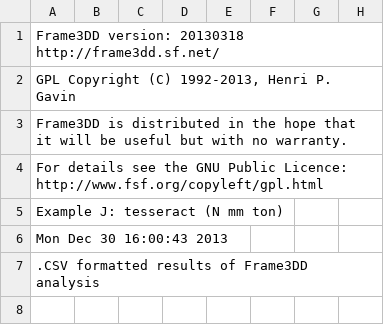
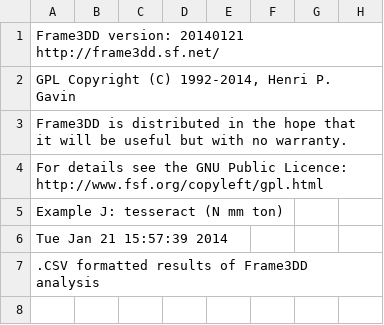
Before and after one commit to Konstantin8105/History_frame3DD, a CSV file: trunk/examples/exJ_out.CSV, drawn as a sheet; only a part is shown.

```diff
--- a/trunk/examples/exJ_out.CSV
+++ b/trunk/examples/exJ_out.CSV
@@ -1,3 +1,3 @@
-" Frame3DD version: 20130318               http://frame3dd.sf.net/"
-"GPL Copyright (C) 1992-2013, Henri P. Gavin "
+" Frame3DD version: 20140121               http://frame3dd.sf.net/"
+"GPL Copyright (C) 1992-2014, Henri P. Gavin "
 "Frame3DD is distributed in the hope that it will be useful but with no warranty."
@@ -5,4 +5,4 @@
 "  Example J: tesseract (N  mm  ton)               "
-" Mon Dec 30 16:00:43 2013
- "
+" Tue Jan 21 15:57:39 2014
+ "
 " .CSV formatted results of Frame3DD analysis "
```
Also changed, not shown: trunk/examples/exG_out.CSV, trunk/examples/exH_out.CSV, 25 other files.
